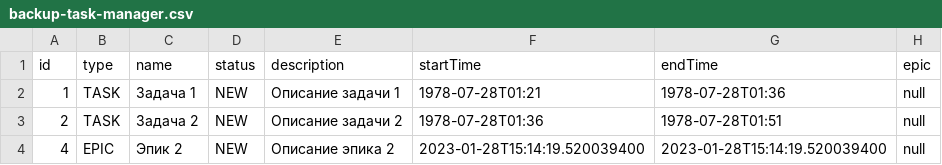
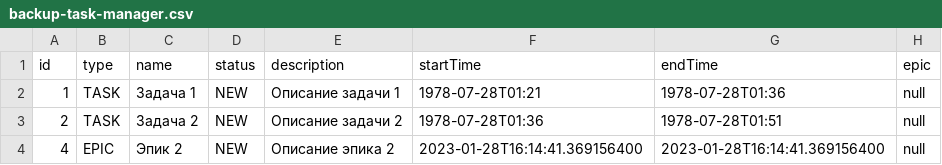
Before and after one commit to ka5trulkin/java-kanban, a CSV file: resource/backup-task-manager.csv, drawn as a sheet.

```diff
--- a/resource/backup-task-manager.csv
+++ b/resource/backup-task-manager.csv
@@ -3,2 +3,2 @@ id,type,name,status,description,startTime,endTime,epic
 2,TASK,Задача 2,NEW,Описание задачи 2,1978-07-28T01:36,1978-07-28T01:51,null
-4,EPIC,Эпик 2,NEW,Описание эпика 2,2023-01-28T15:14:19.520039400,2023-01-28T15:14:19.520039400,null
+4,EPIC,Эпик 2,NEW,Описание эпика 2,2023-01-28T16:14:41.369156400,2023-01-28T16:14:41.369156400,null
```
Also changed, not shown: resource/test-backup-task-manager.csv, 5 other files.
